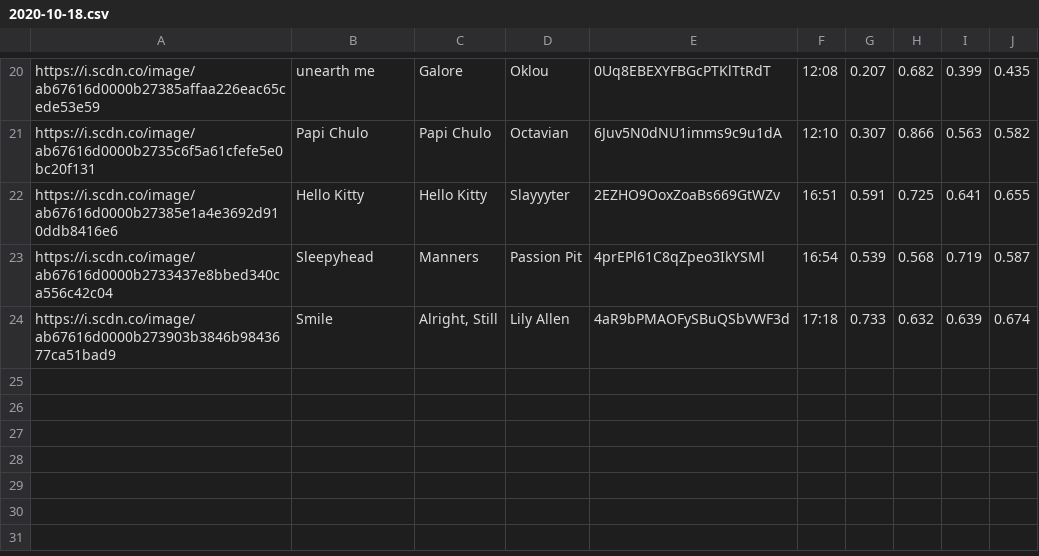
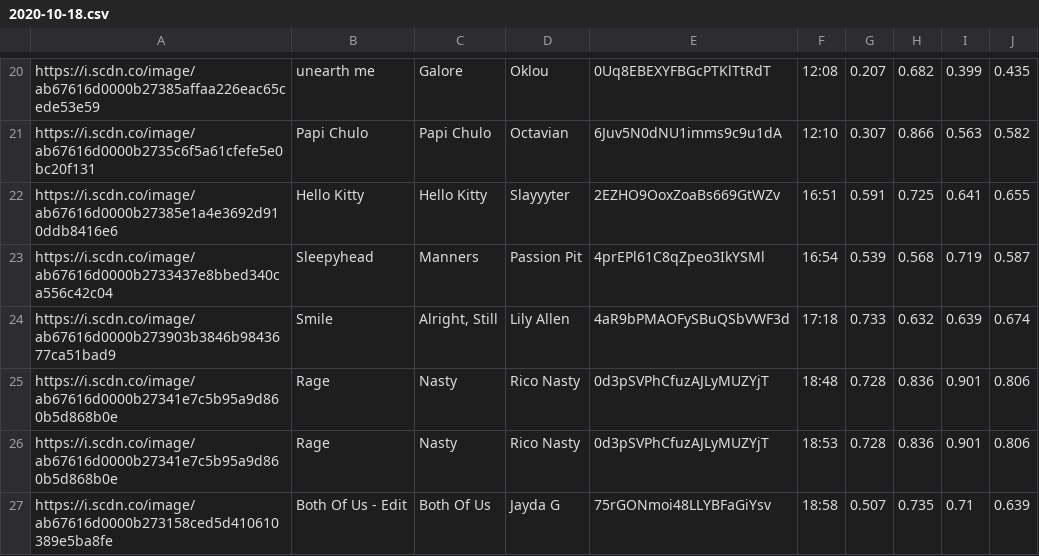
Before and after one commit to trudypainter/spotify-mood, a CSV file: daily-data/2020-10-18.csv, drawn as a sheet; only a part is shown, gaps mark what is left out; the diff names each change by its address in the sheet, - before the commit and + after, or states it on an @@ line.

Commit message:
updating daily data 2020-10-18 19:00:03.052509

```diff
--- a/daily-data/2020-10-18.csv
+++ b/daily-data/2020-10-18.csv
+row 25: https://i.scdn.co/image/ab67616d0000b27341e7c5b95a9d860b5d868b0e | Rage | Nasty | Rico Nasty | 0d3pSVPhCfuzAJLyMUZYjT | 18:48 | 0.728 | 0.836 | 0.901 | 0.806
+row 26: https://i.scdn.co/image/ab67616d0000b27341e7c5b95a9d860b5d868b0e | Rage | Nasty | Rico Nasty | 0d3pSVPhCfuzAJLyMUZYjT | 18:53 | 0.728 | 0.836 | 0.901 | 0.806
+row 27: https://i.scdn.co/image/ab67616d0000b273158ced5d410610389e5ba8fe | Both Of Us - Edit | Both Of Us | Jayda G | 75rGONmoi48LLYBFaGiYsv | 18:58 | 0.507 | 0.735 | 0.71 | 0.639
```
Also changed, not shown: 2 other files.
